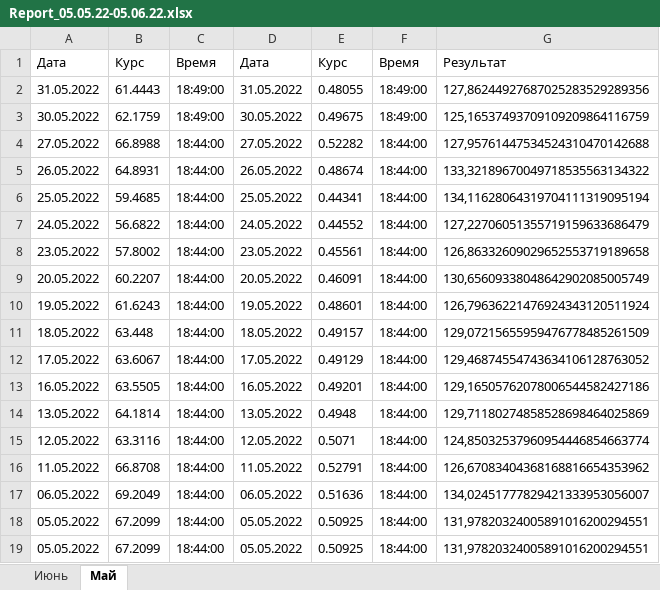
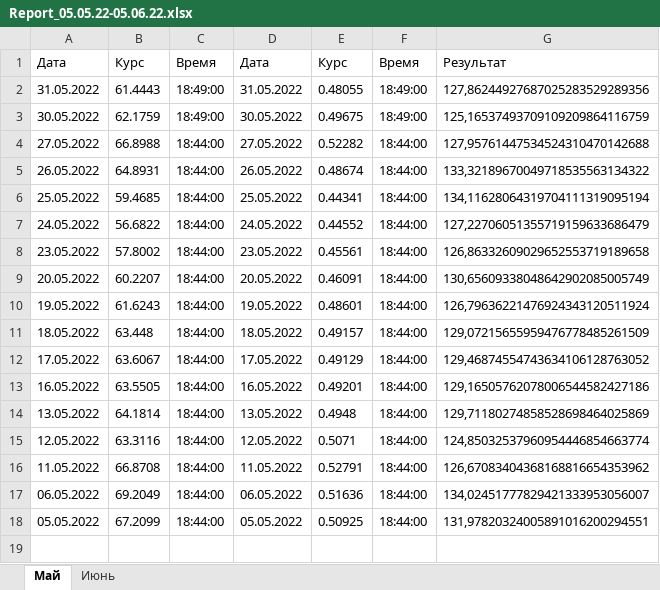
Before and after one commit to DaniilBut/-PIX, an Excel workbook: Data/Report_05.05.22-05.06.22.xlsx, sheet Май, drawn as a sheet; values as stored, in another font and other column widths than the file's, no borders; the diff names each change by its address in the sheet, - before the commit and + after, or states it on an @@ line.

```diff
--- a/Data/Report_05.05.22-05.06.22.xlsx (sheet Май)
+++ b/Data/Report_05.05.22-05.06.22.xlsx (sheet Май)
@@ sheet tab order changed: Май | Июнь @@
-row 19: 05.05.2022 | 67.2099 | 18:44:00 | 05.05.2022 | 0.50925 | 18:44:00 | 131,97820324005891016200294551
```
Also changed, not shown: sheet Июнь, 1 other file.
